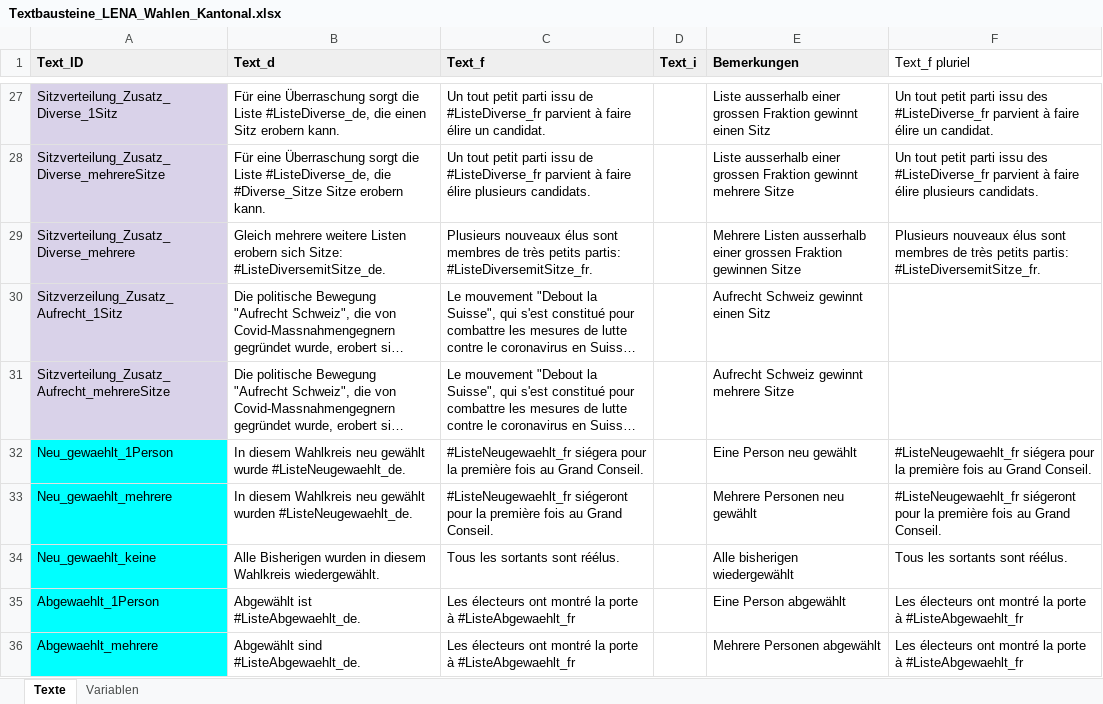
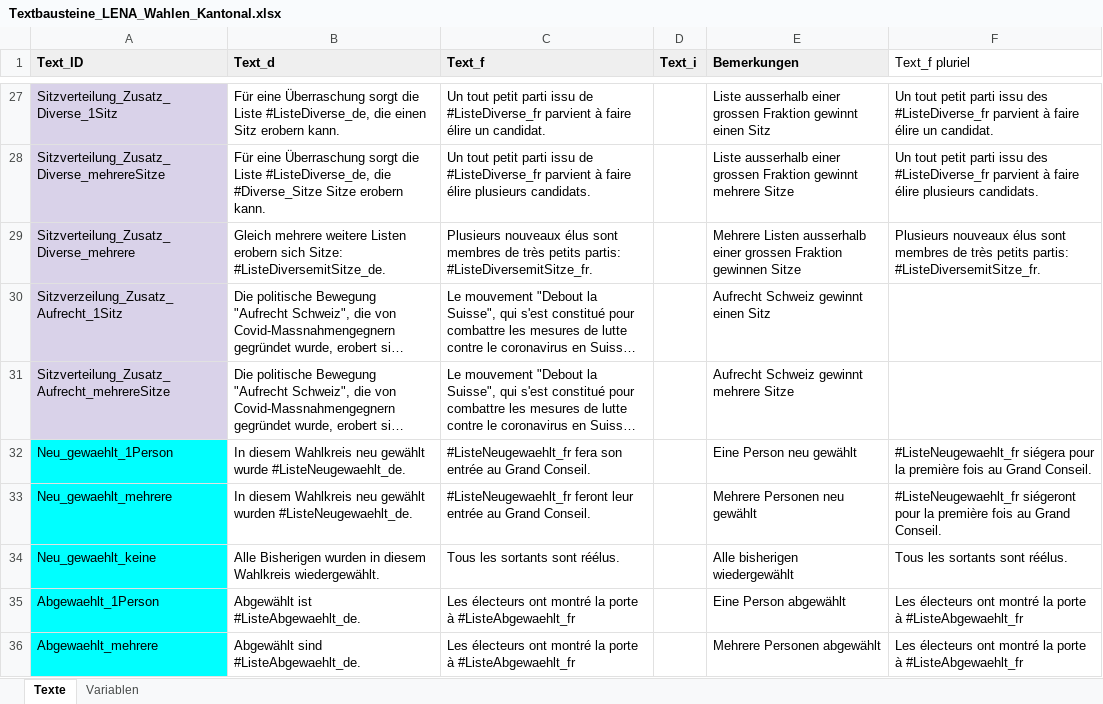
Before and after one commit to awp-finanznachrichten/lena_wahlen, an Excel workbook: Bern_2022/Daten/Textbausteine_LENA_Wahlen_Kantonal.xlsx, sheet Texte, drawn as a sheet; only a part is shown, gaps mark what is left out; long unchanged cells end in …; values as stored, in another font and other column widths than the file's, no borders; charts and pictures not drawn; the diff names each change by its address in the sheet, - before the commit and + after, or states it on an @@ line.

```diff
--- a/Bern_2022/Daten/Textbausteine_LENA_Wahlen_Kantonal.xlsx (sheet Texte)
+++ b/Bern_2022/Daten/Textbausteine_LENA_Wahlen_Kantonal.xlsx (sheet Texte)
-C32 (Text_f): #ListeNeugewaehlt_fr siégera pour la première fois au Grand…
+C32 (Text_f): #ListeNeugewaehlt_fr fera son entrée au Grand…
-C33 (Text_f): #ListeNeugewaehlt_fr siégeront pour la première fois au Grand…
+C33 (Text_f): #ListeNeugewaehlt_fr feront leur entrée au Grand…
```
Also changed, not shown: Bern_2022/Daten/LENA_Listen_Kanton_Bern.xlsx, 2 other files.
